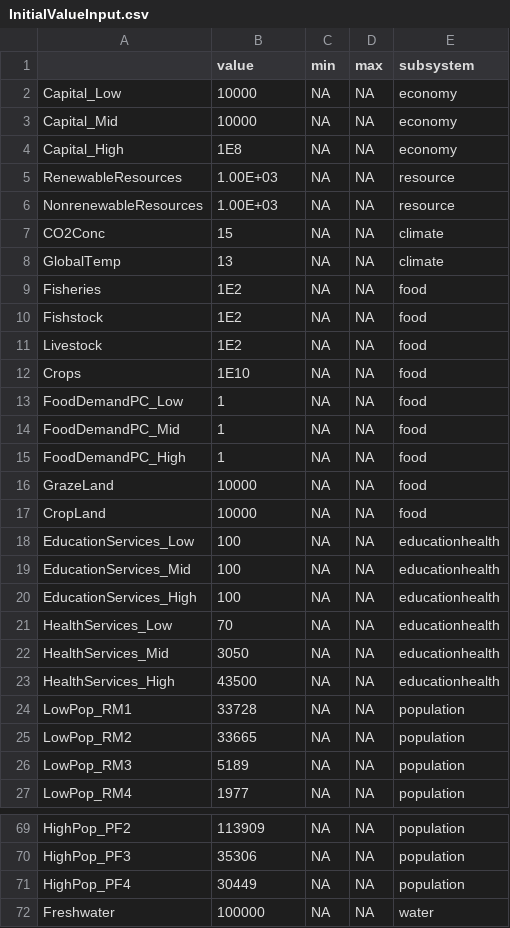
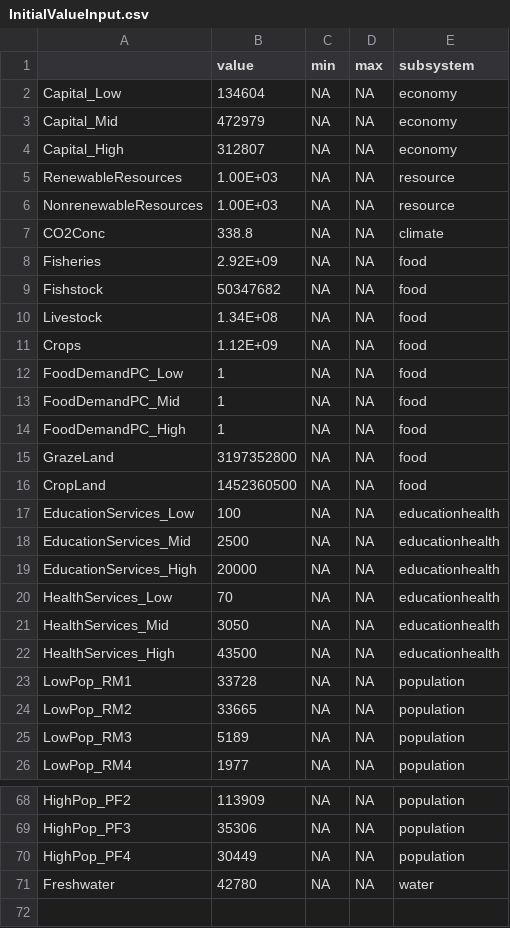
Before and after one commit to scarygary89/WorldPopulationModel, a CSV file: DataInput/InitialValueInput.csv, drawn as a sheet; only a part is shown, gaps mark what is left out.

```diff
--- a/DataInput/InitialValueInput.csv
+++ b/DataInput/InitialValueInput.csv
@@ -1,13 +1,12 @@
 ,value,min,max,subsystem
-Capital_Low,10000,NA,NA,economy
-Capital_Mid,10000,NA,NA,economy
-Capital_High,1E8,NA,NA,economy
+Capital_Low,134604,NA,NA,economy
+Capital_Mid,472979,NA,NA,economy
+Capital_High,312807,NA,NA,economy
 RenewableResources,1.00E+03,NA,NA,resource
 NonrenewableResources,1.00E+03,NA,NA,resource
-CO2Conc,15,NA,NA,climate
-GlobalTemp,13,NA,NA,climate
-Fisheries,1E2,NA,NA,food
-Fishstock,1E2,NA,NA,food
-Livestock,1E2,NA,NA,food
-Crops,1E10,NA,NA,food
+CO2Conc,338.8,NA,NA,climate
+Fisheries,2.92E+09,NA,NA,food
+Fishstock,50347682,NA,NA,food
+Livestock,1.34E+08,NA,NA,food
+Crops,1.12E+09,NA,NA,food
 FoodDemandPC_Low,1,NA,NA,food
@@ -15,7 +14,7 @@ FoodDemandPC_Mid,1,NA,NA,food
 FoodDemandPC_High,1,NA,NA,food
-GrazeLand,10000,NA,NA,food
-CropLand,10000,NA,NA,food
+GrazeLand,3197352800,NA,NA,food
+CropLand,1452360500,NA,NA,food
 EducationServices_Low,100,NA,NA,educationhealth
-EducationServices_Mid,100,NA,NA,educationhealth
-EducationServices_High,100,NA,NA,educationhealth
+EducationServices_Mid,2500,NA,NA,educationhealth
+EducationServices_High,20000,NA,NA,educationhealth
 HealthServices_Low,70,NA,NA,educationhealth
@@ -71,2 +70,2 @@ HighPop_PF3,35306,NA,NA,population
 HighPop_PF4,30449,NA,NA,population
-Freshwater,100000,NA,NA,water
+Freshwater,42780,NA,NA,water
```
Also changed, not shown: DataInput/ParameterInput.csv, 13 other files.
